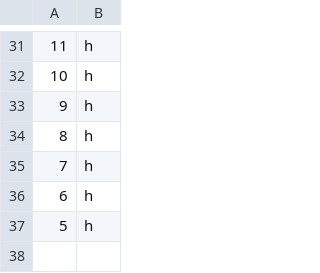
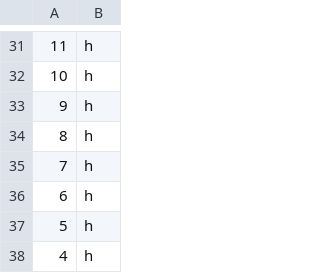
Before and after one commit to louisfern/blackjack, a CSV file: data/simple_dealer_s17_stand.csv, drawn as a sheet; only a part is shown, gaps mark what is left out; the diff names each change by its address in the sheet, - before the commit and + after, or states it on an @@ line.

```diff
--- a/data/simple_dealer_s17_stand.csv
+++ b/data/simple_dealer_s17_stand.csv
+row 38: 4 | h
```
Also changed, not shown: 1 other file.
